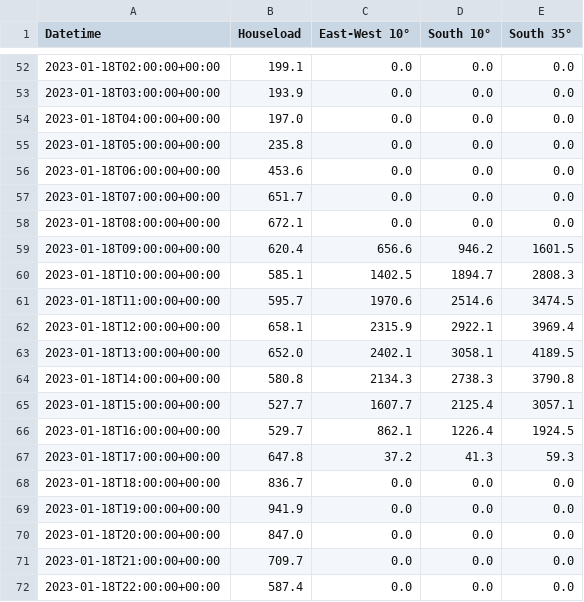
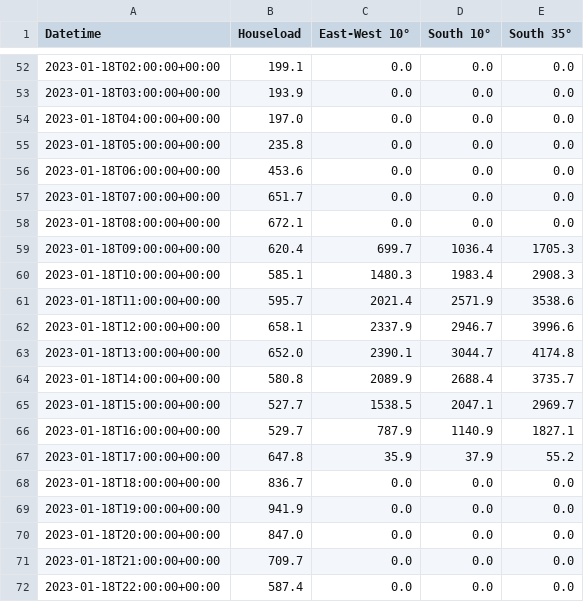
Before and after one commit to Str4vinci/breos, a CSV file: docs/examples/_results/east_west/week_winter.csv, drawn as a sheet; only a part is shown, gaps mark what is left out; the diff covers the shown part only.

```diff
--- a/docs/examples/_results/east_west/week_winter.csv
+++ b/docs/examples/_results/east_west/week_winter.csv
@@ -58,11 +58,11 @@ Datetime,Houseload,East-West 10°,South 10°,South 35°
 2023-01-18T08:00:00+00:00,672.1,0.0,0.0,0.0
-2023-01-18T09:00:00+00:00,620.4,656.6,946.2,1601.5
-2023-01-18T10:00:00+00:00,585.1,1402.5,1894.7,2808.3
-2023-01-18T11:00:00+00:00,595.7,1970.6,2514.6,3474.5
-2023-01-18T12:00:00+00:00,658.1,2315.9,2922.1,3969.4
-2023-01-18T13:00:00+00:00,652.0,2402.1,3058.1,4189.5
-2023-01-18T14:00:00+00:00,580.8,2134.3,2738.3,3790.8
-2023-01-18T15:00:00+00:00,527.7,1607.7,2125.4,3057.1
-2023-01-18T16:00:00+00:00,529.7,862.1,1226.4,1924.5
-2023-01-18T17:00:00+00:00,647.8,37.2,41.3,59.3
+2023-01-18T09:00:00+00:00,620.4,699.7,1036.4,1705.3
+2023-01-18T10:00:00+00:00,585.1,1480.3,1983.4,2908.3
+2023-01-18T11:00:00+00:00,595.7,2021.4,2571.9,3538.6
+2023-01-18T12:00:00+00:00,658.1,2337.9,2946.7,3996.6
+2023-01-18T13:00:00+00:00,652.0,2390.1,3044.7,4174.8
+2023-01-18T14:00:00+00:00,580.8,2089.9,2688.4,3735.7
+2023-01-18T15:00:00+00:00,527.7,1538.5,2047.1,2969.7
+2023-01-18T16:00:00+00:00,529.7,787.9,1140.9,1827.1
+2023-01-18T17:00:00+00:00,647.8,35.9,37.9,55.2
 2023-01-18T18:00:00+00:00,836.7,0.0,0.0,0.0
```
Also changed, not shown: 156 edited cells elsewhere in this file, docs/examples/_results/battery_worth/storage_prices.csv, docs/examples/_results/east_west/designs.csv, 13 other files.
